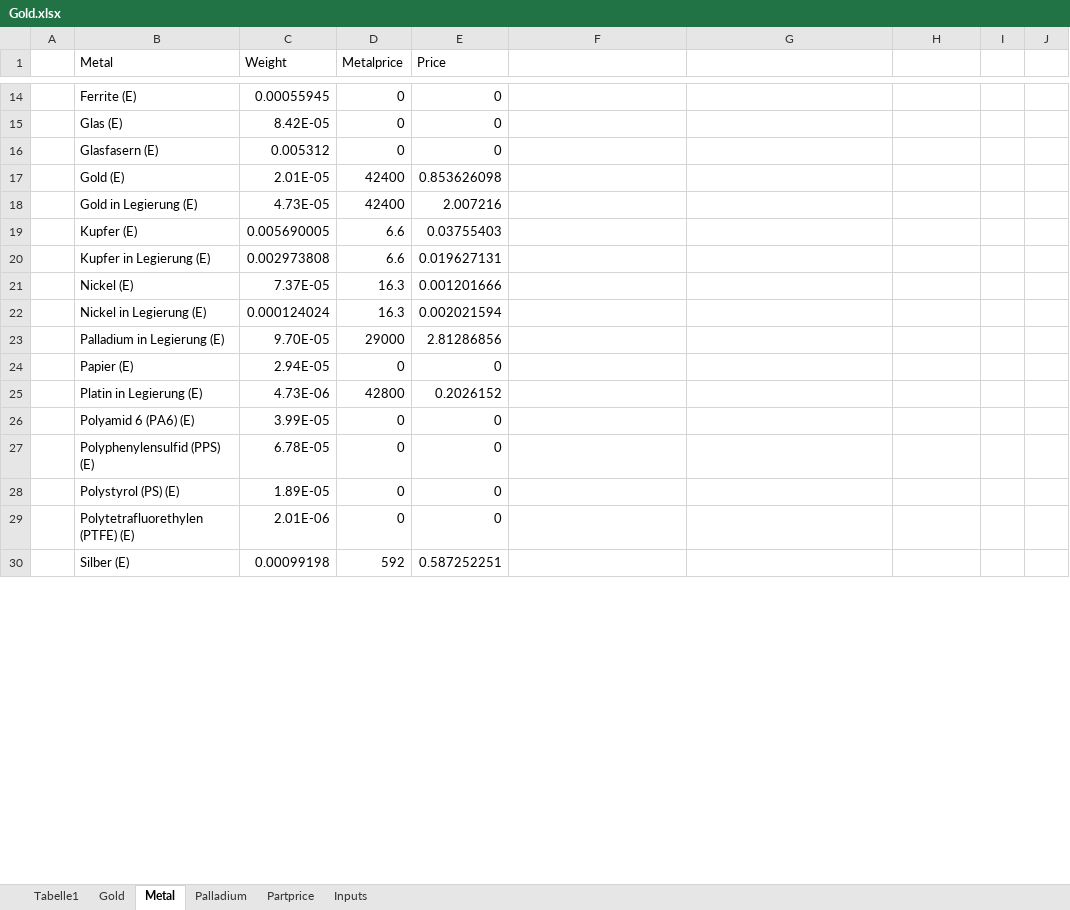
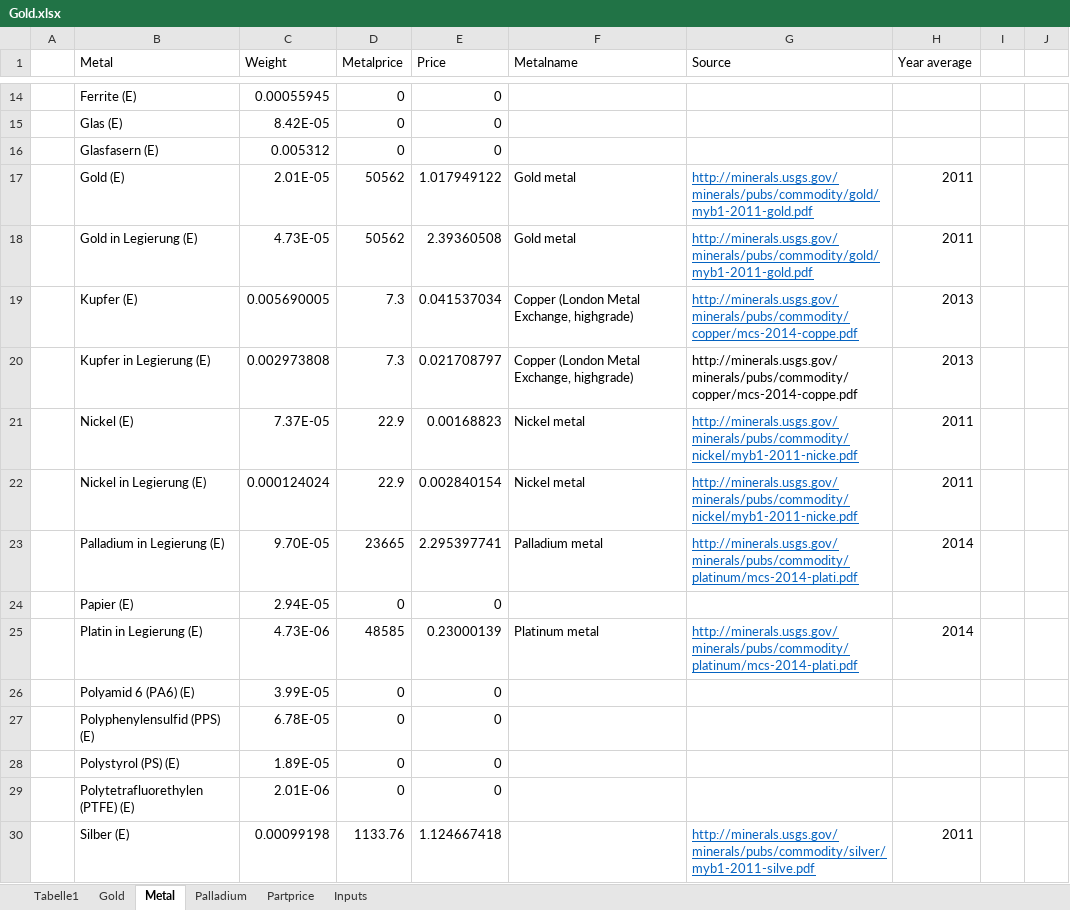
Before and after one commit to Berni1557/Masterthesis, an Excel workbook: Masterarbeit_daten/6.6.4/Gold.xlsx, sheet Metal, drawn as a sheet; only a part is shown, gaps mark what is left out; values as stored, in another font and other column widths than the file's, no borders; charts and pictures not drawn; the diff covers the shown part only; the diff names each change by its address in the sheet, - before the commit and + after, or states it on an @@ line.

Commit message:
Change Backgrounddetection and Data fusion

```diff
--- a/Masterarbeit_daten/6.6.4/Gold.xlsx (sheet Metal)
+++ b/Masterarbeit_daten/6.6.4/Gold.xlsx (sheet Metal)
-F1: (empty)
+F1: Metalname
-G1: (empty)
+G1: Source
-H1: (empty)
+H1: Year average
-D17:D18 (Metalprice): 42400
+D17:D18 (Metalprice): 50562
-E17 (Price): 0.853626098
+E17 (Price): 1.017949122
-F17:F18 (Metalname): (empty)
+F17:F18 (Metalname): Gold metal
-G17:G18 (Source): (empty)
+G17:G18 (Source): http://minerals.usgs.gov/minerals/pubs/commodity/gold/myb1-2011-gold.pdf
-H17:H18 (Year average): (empty)
+H17:H18 (Year average): 2011
-E18 (Price): 2.007216
+E18 (Price): 2.39360508
-D19:D20 (Metalprice): 6.6
+D19:D20 (Metalprice): 7.3
-E19 (Price): 0.03755403
+E19 (Price): 0.041537034
-F19:F20 (Metalname): (empty)
+F19:F20 (Metalname): Copper (London Metal Exchange, highgrade)
-G19:G20 (Source): (empty)
+G19:G20 (Source): http://minerals.usgs.gov/minerals/pubs/commodity/copper/mcs-2014-coppe.pdf
-H19:H20 (Year average): (empty)
+H19:H20 (Year average): 2013
-E20 (Price): 0.019627131
+E20 (Price): 0.021708797
-D21:D22 (Metalprice): 16.3
+D21:D22 (Metalprice): 22.9
-E21 (Price): 0.001201666
+E21 (Price): 0.00168823
-F21:F22 (Metalname): (empty)
+F21:F22 (Metalname): Nickel metal
-G21:G22 (Source): (empty)
+G21:G22 (Source): http://minerals.usgs.gov/minerals/pubs/commodity/nickel/myb1-2011-nicke.pdf
-H21:H22 (Year average): (empty)
+H21:H22 (Year average): 2011
-E22 (Price): 0.002021594
+E22 (Price): 0.002840154
-D23 (Metalprice): 29000
+D23 (Metalprice): 23665
-E23 (Price): 2.81286856
+E23 (Price): 2.295397741
-F23 (Metalname): (empty)
+F23 (Metalname): Palladium metal
-G23 (Source): (empty)
+G23 (Source): http://minerals.usgs.gov/minerals/pubs/commodity/platinum/mcs-2014-plati.pdf
-H23 (Year average): (empty)
+H23 (Year average): 2014
-D25 (Metalprice): 42800
+D25 (Metalprice): 48585
-E25 (Price): 0.2026152
+E25 (Price): 0.23000139
-F25 (Metalname): (empty)
+F25 (Metalname): Platinum metal
-G25 (Source): (empty)
+G25 (Source): http://minerals.usgs.gov/minerals/pubs/commodity/platinum/mcs-2014-plati.pdf
-H25 (Year average): (empty)
+H25 (Year average): 2014
-D30 (Metalprice): 592
+D30 (Metalprice): 1133.76
-E30 (Price): 0.587252251
+E30 (Price): 1.124667418
-G30 (Source): (empty)
+G30 (Source): http://minerals.usgs.gov/minerals/pubs/commodity/silver/myb1-2011-silve.pdf
-H30 (Year average): (empty)
+H30 (Year average): 2011
```
Also changed, not shown: 55 edited cells elsewhere in this sheet, charts or pictures, 20 other files.
